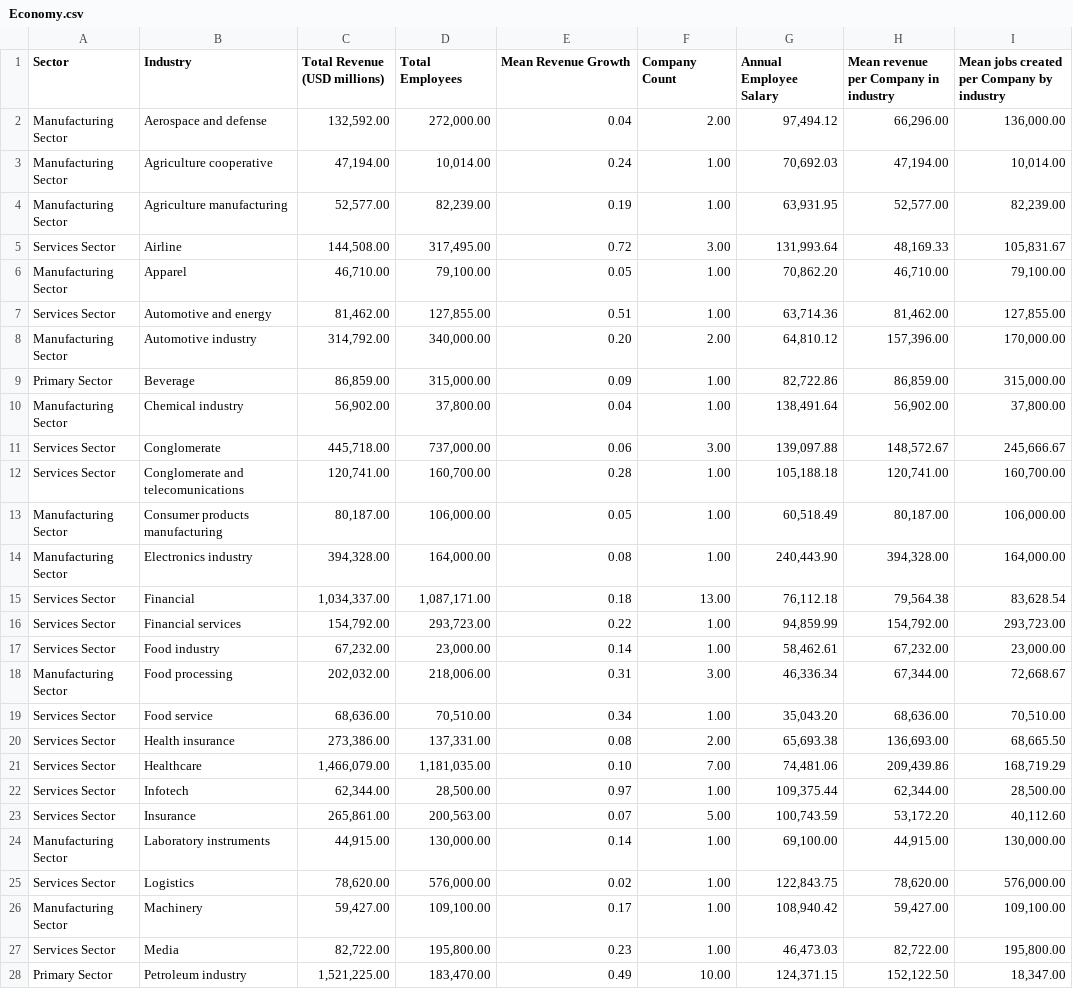
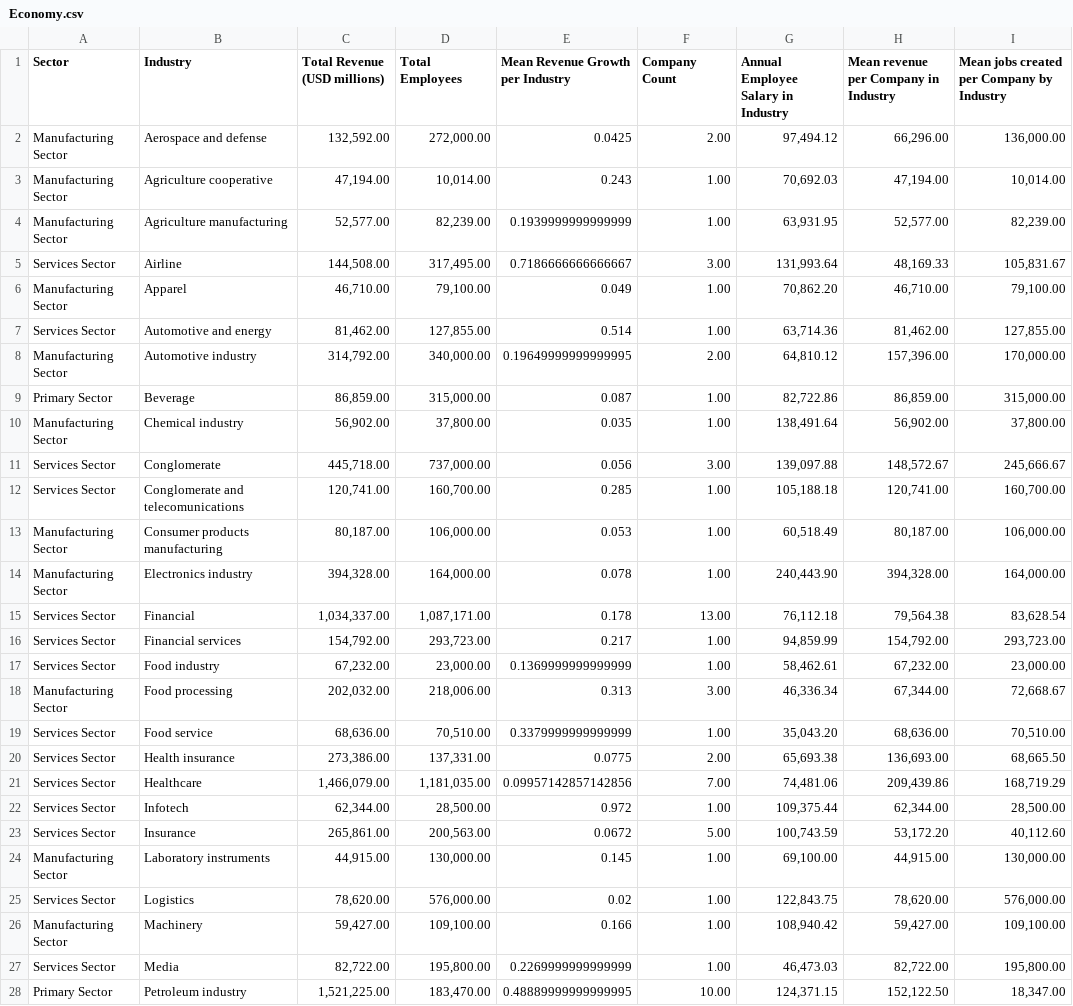
Before and after one commit to AmadeusMoon/DataAnalysis, a CSV file: SP100/Tables/Economy.csv, drawn as a sheet; only a part is shown; the diff covers the shown part only; the diff names each change by its address in the sheet, - before the commit and + after, or states it on an @@ line.

```diff
--- a/SP100/Tables/Economy.csv
+++ b/SP100/Tables/Economy.csv
-E1: Mean Revenue Growth
+E1: Mean Revenue Growth per Industry
-G1: Annual Employee Salary
+G1: Annual Employee Salary in Industry
-H1: Mean revenue per Company in industry
+H1: Mean revenue per Company in Industry
-I1: Mean jobs created per Company by industry
+I1: Mean jobs created per Company by Industry
-E2 (Mean Revenue Growth per Industry): 0.04
+E2 (Mean Revenue Growth per Industry): 0.0425
-E3 (Mean Revenue Growth per Industry): 0.24
+E3 (Mean Revenue Growth per Industry): 0.243
-E4 (Mean Revenue Growth per Industry): 0.19
+E4 (Mean Revenue Growth per Industry): 0.1939999999999999
-E5 (Mean Revenue Growth per Industry): 0.72
+E5 (Mean Revenue Growth per Industry): 0.7186666666666667
-E6 (Mean Revenue Growth per Industry): 0.05
+E6 (Mean Revenue Growth per Industry): 0.049
-E7 (Mean Revenue Growth per Industry): 0.51
+E7 (Mean Revenue Growth per Industry): 0.514
-E8 (Mean Revenue Growth per Industry): 0.20
+E8 (Mean Revenue Growth per Industry): 0.19649999999999995
-E9 (Mean Revenue Growth per Industry): 0.09
+E9 (Mean Revenue Growth per Industry): 0.087
-E10 (Mean Revenue Growth per Industry): 0.04
+E10 (Mean Revenue Growth per Industry): 0.035
-E11 (Mean Revenue Growth per Industry): 0.06
+E11 (Mean Revenue Growth per Industry): 0.056
-E12 (Mean Revenue Growth per Industry): 0.28
+E12 (Mean Revenue Growth per Industry): 0.285
-E13 (Mean Revenue Growth per Industry): 0.05
+E13 (Mean Revenue Growth per Industry): 0.053
-E14 (Mean Revenue Growth per Industry): 0.08
+E14 (Mean Revenue Growth per Industry): 0.078
-E15 (Mean Revenue Growth per Industry): 0.18
+E15 (Mean Revenue Growth per Industry): 0.178
-E16 (Mean Revenue Growth per Industry): 0.22
+E16 (Mean Revenue Growth per Industry): 0.217
-E17 (Mean Revenue Growth per Industry): 0.14
+E17 (Mean Revenue Growth per Industry): 0.1369999999999999
-E18 (Mean Revenue Growth per Industry): 0.31
+E18 (Mean Revenue Growth per Industry): 0.313
-E19 (Mean Revenue Growth per Industry): 0.34
+E19 (Mean Revenue Growth per Industry): 0.3379999999999999
-E20 (Mean Revenue Growth per Industry): 0.08
+E20 (Mean Revenue Growth per Industry): 0.0775
-E21 (Mean Revenue Growth per Industry): 0.10
+E21 (Mean Revenue Growth per Industry): 0.09957142857142856
-E22 (Mean Revenue Growth per Industry): 0.97
+E22 (Mean Revenue Growth per Industry): 0.972
-E23 (Mean Revenue Growth per Industry): 0.07
+E23 (Mean Revenue Growth per Industry): 0.0672
-E24 (Mean Revenue Growth per Industry): 0.14
+E24 (Mean Revenue Growth per Industry): 0.145
-E26 (Mean Revenue Growth per Industry): 0.17
+E26 (Mean Revenue Growth per Industry): 0.166
-E27 (Mean Revenue Growth per Industry): 0.23
+E27 (Mean Revenue Growth per Industry): 0.2269999999999999
-E28 (Mean Revenue Growth per Industry): 0.49
+E28 (Mean Revenue Growth per Industry): 0.48889999999999995
```
Also changed, not shown: 9 edited cells elsewhere in this file, 13 other files.
